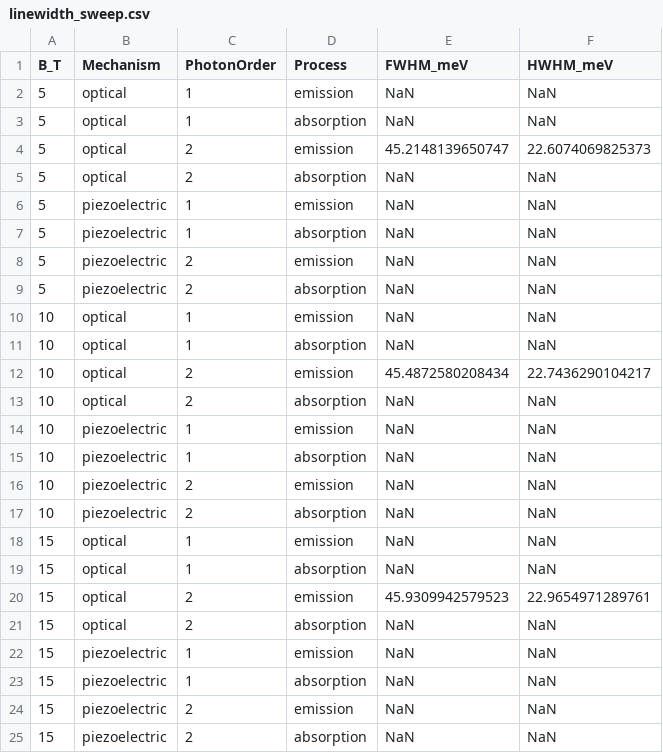
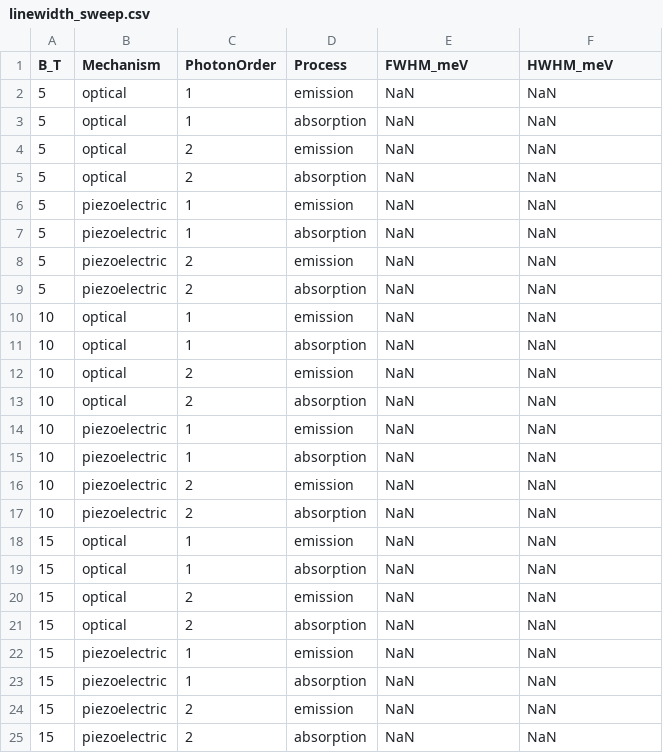
Before and after one commit to Longnguyen1555/QW_v3, a CSV file: results/linewidth_sweep.csv, drawn as a sheet.

```diff
--- a/results/linewidth_sweep.csv
+++ b/results/linewidth_sweep.csv
@@ -3,3 +3,3 @@ B_T,Mechanism,PhotonOrder,Process,FWHM_meV,HWHM_meV
 5,optical,1,absorption,NaN,NaN
-5,optical,2,emission,45.2148139650747,22.6074069825373
+5,optical,2,emission,NaN,NaN
 5,optical,2,absorption,NaN,NaN
@@ -11,3 +11,3 @@ B_T,Mechanism,PhotonOrder,Process,FWHM_meV,HWHM_meV
 10,optical,1,absorption,NaN,NaN
-10,optical,2,emission,45.4872580208434,22.7436290104217
+10,optical,2,emission,NaN,NaN
 10,optical,2,absorption,NaN,NaN
@@ -19,3 +19,3 @@ B_T,Mechanism,PhotonOrder,Process,FWHM_meV,HWHM_meV
 15,optical,1,absorption,NaN,NaN
-15,optical,2,emission,45.9309942579523,22.9654971289761
+15,optical,2,emission,NaN,NaN
 15,optical,2,absorption,NaN,NaN
```
Also changed, not shown: results/single_metrics.csv, 19 other files.
